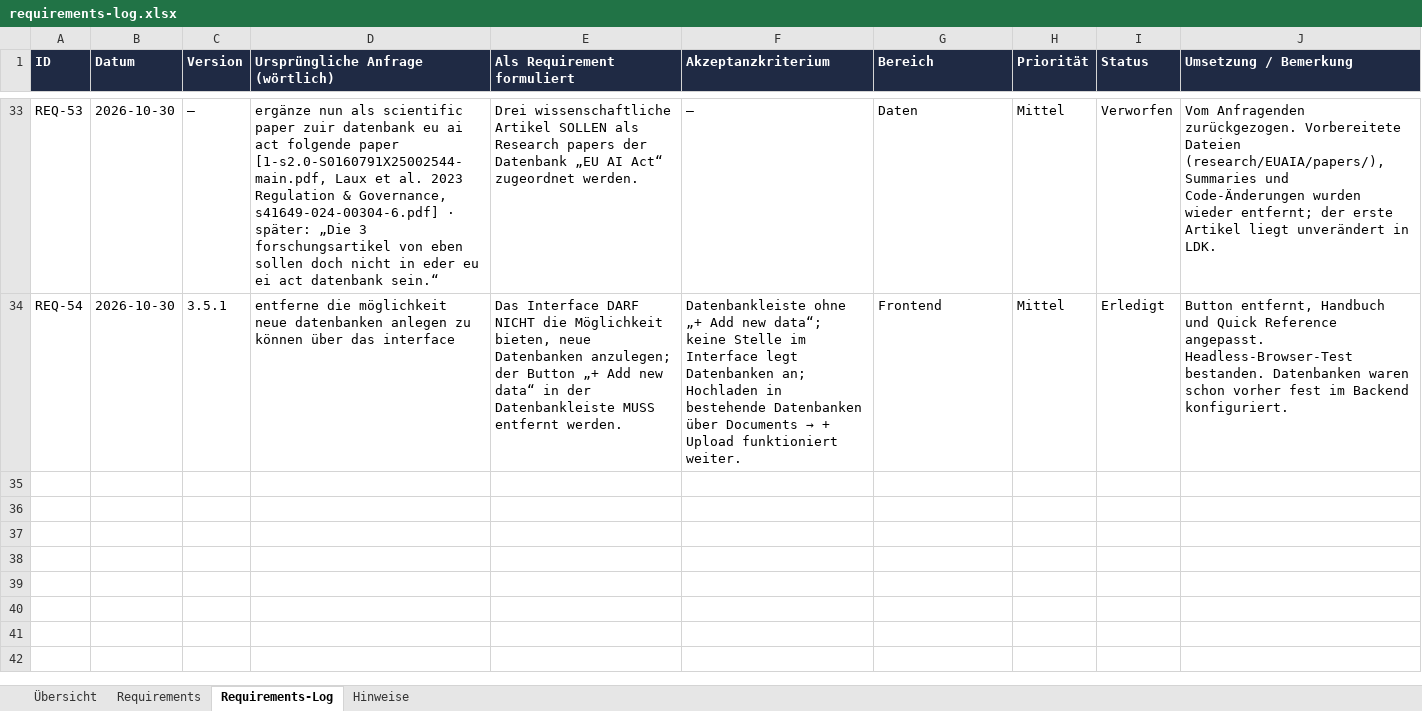
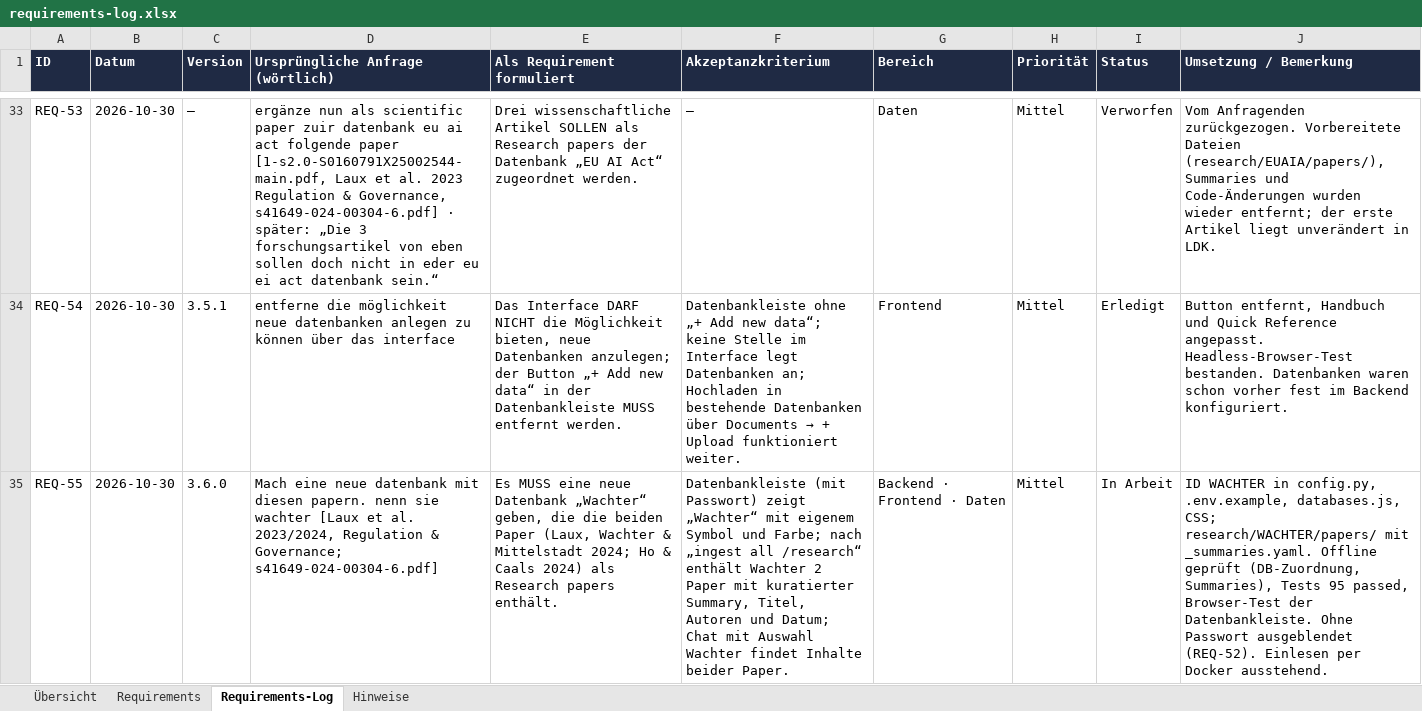
Before and after one commit to ProDigi-Repo/ALITA, an Excel workbook: docs/requirements-log.xlsx, sheet Requirements-Log, drawn as a sheet; only a part is shown, gaps mark what is left out; values as stored, in another font and other column widths than the file's, no borders; the diff names each change by its address in the sheet, - before the commit and + after, or states it on an @@ line.

```diff
--- a/docs/requirements-log.xlsx (sheet Requirements-Log)
+++ b/docs/requirements-log.xlsx (sheet Requirements-Log)
+row 35: REQ-55 | 2026-10-30 | 3.6.0 | Mach eine neue datenbank mit diesen papern. nenn sie wachter [Laux et al. 2023/2024, Regulation & Governance; s41649-024-00304-6.pdf] | Es MUSS eine neue Datenbank „Wachter“ geben, die die beiden Paper (Laux, Wachter & Mittelstadt 2024; Ho & Caals 2024) als Research papers enthält. | Datenbankleiste (mit Passwort) zeigt „Wachter“ mit eigenem Symbol und Farbe; nach „ingest all /research“ enthält Wachter 2 Paper mit kuratierter Summary, Titel, Autoren und Datum; Chat mit Auswahl Wachter findet Inhalte beider Paper. | Backend · Frontend · Daten | Mittel | In Arbeit | ID WACHTER in config.py, .env.example, databases.js, CSS; research/WACHTER/papers/ mit _summaries.yaml. Offline geprüft (DB-Zuordnung, Summaries), Tests 95 passed, Browser-Test der Datenbankleiste. Ohne Passwort ausgeblendet (REQ-52). Einlesen per Docker ausstehend.
```
Also changed, not shown: sheet Requirements, sheet Hinweise, 14 other files.
